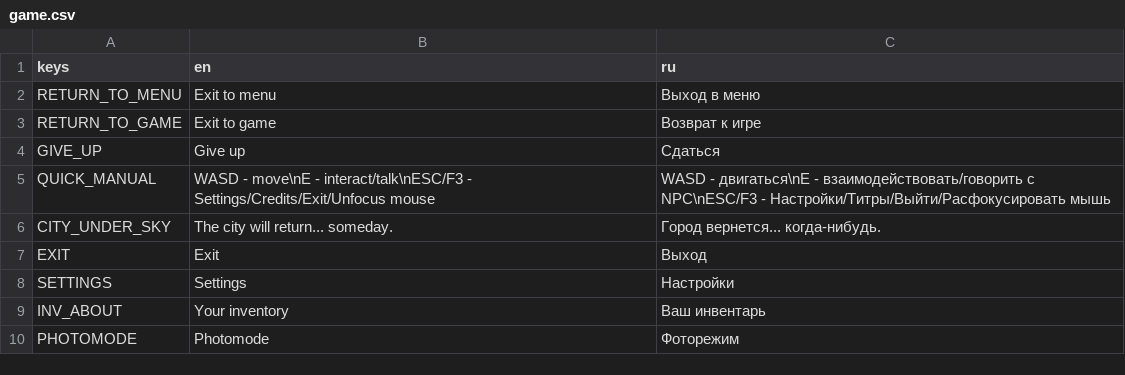
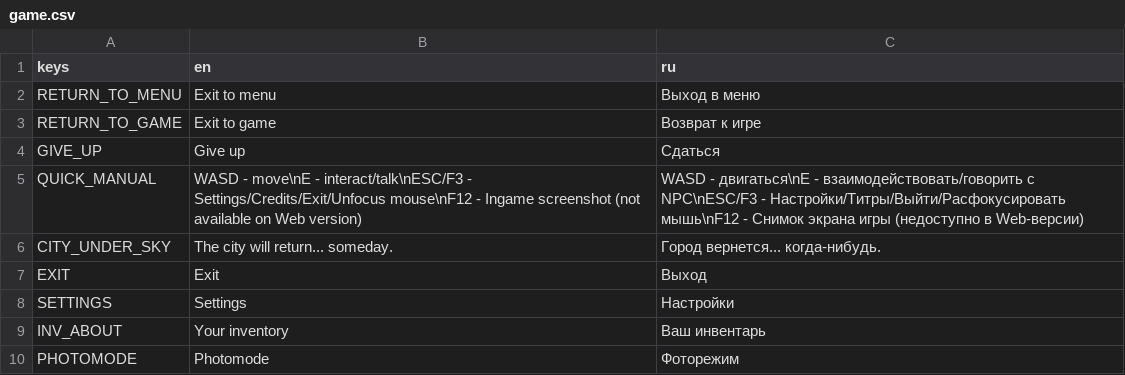
Before and after one commit to Yni-Viar/project-ie-demo, a CSV file: src/Translations/game.csv, drawn as a sheet.

```diff
--- a/src/Translations/game.csv
+++ b/src/Translations/game.csv
@@ -4,3 +4,3 @@ RETURN_TO_GAME,Exit to game,Возврат к игре
 GIVE_UP,Give up,Сдаться
-QUICK_MANUAL,WASD - move\nE - interact/talk\nESC/F3 - Settings/Credits/Exit/Unfocus mouse,WASD - двигаться\nE - взаимодействовать/говорить с NPC\nESC/F3 - Настройки/Титры/Выйти/Расфокусировать мышь
+QUICK_MANUAL,WASD - move\nE - interact/talk\nESC/F3 - Settings/Credits/Exit/Unfocus mouse\nF12 - Ingame screenshot (not available on Web version),WASD - двигаться\nE - взаимодействовать/говорить с NPC\nESC/F3 - Настройки/Титры/Выйти/Расфокусировать мышь\nF12 - Снимок экрана игры (недоступно в Web-версии)
 CITY_UNDER_SKY,The city will return... someday.,Город вернется... когда-нибудь.
```
Also changed, not shown: src/Translations/settings.csv, 15 other files.
